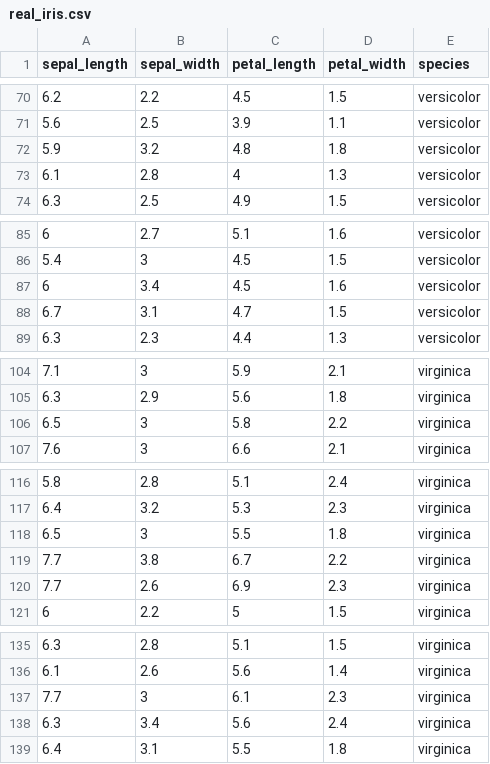
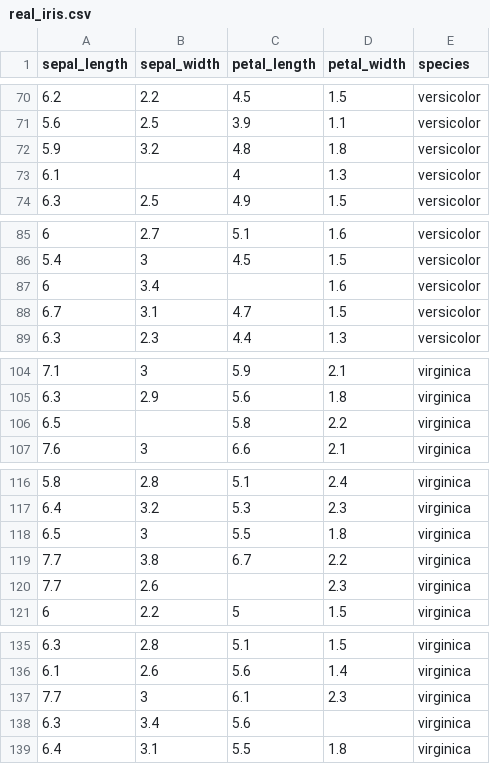
Before and after one commit to kislove123/data, a CSV file: real_iris.csv, drawn as a sheet; only a part is shown, gaps mark what is left out.

Commit message:
Add files via upload

```diff
--- a/real_iris.csv
+++ b/real_iris.csv
@@ -72,3 +72,3 @@ sepal_length,sepal_width,petal_length,petal_width,species
 5.9,3.2,4.8,1.8,versicolor
-6.1,2.8,4,1.3,versicolor
+6.1,,4,1.3,versicolor
 6.3,2.5,4.9,1.5,versicolor
@@ -86,3 +86,3 @@ sepal_length,sepal_width,petal_length,petal_width,species
 5.4,3,4.5,1.5,versicolor
-6,3.4,4.5,1.6,versicolor
+6,3.4,,1.6,versicolor
 6.7,3.1,4.7,1.5,versicolor
@@ -105,3 +105,3 @@ sepal_length,sepal_width,petal_length,petal_width,species
 6.3,2.9,5.6,1.8,virginica
-6.5,3,5.8,2.2,virginica
+6.5,,5.8,2.2,virginica
 7.6,3,6.6,2.1,virginica
@@ -119,3 +119,3 @@ sepal_length,sepal_width,petal_length,petal_width,species
 7.7,3.8,6.7,2.2,virginica
-7.7,2.6,6.9,2.3,virginica
+7.7,2.6,,2.3,virginica
 6,2.2,5,1.5,virginica
@@ -137,3 +137,3 @@ sepal_length,sepal_width,petal_length,petal_width,species
 7.7,3,6.1,2.3,virginica
-6.3,3.4,5.6,2.4,virginica
+6.3,3.4,5.6,,virginica
 6.4,3.1,5.5,1.8,virginica
```
